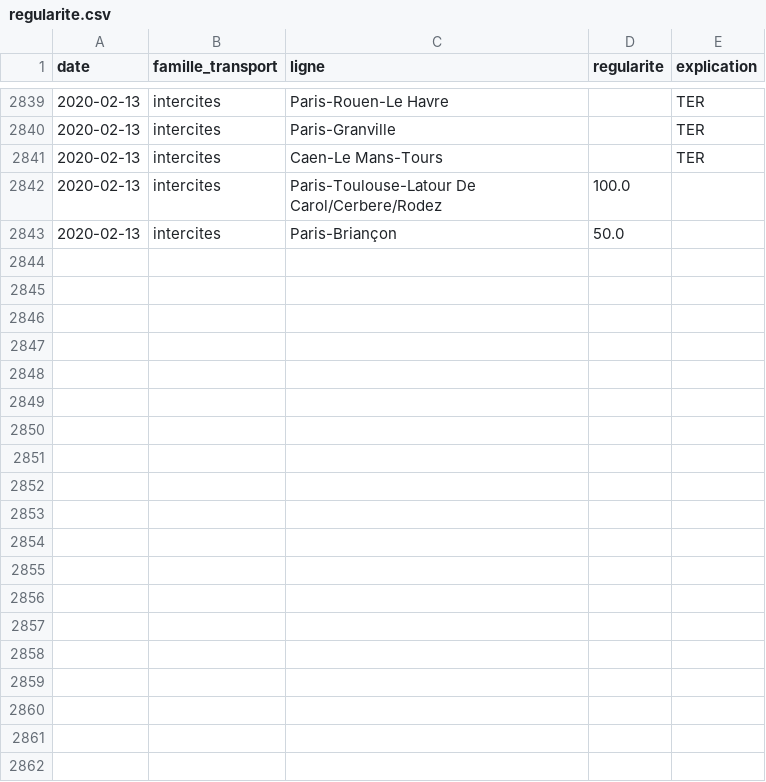
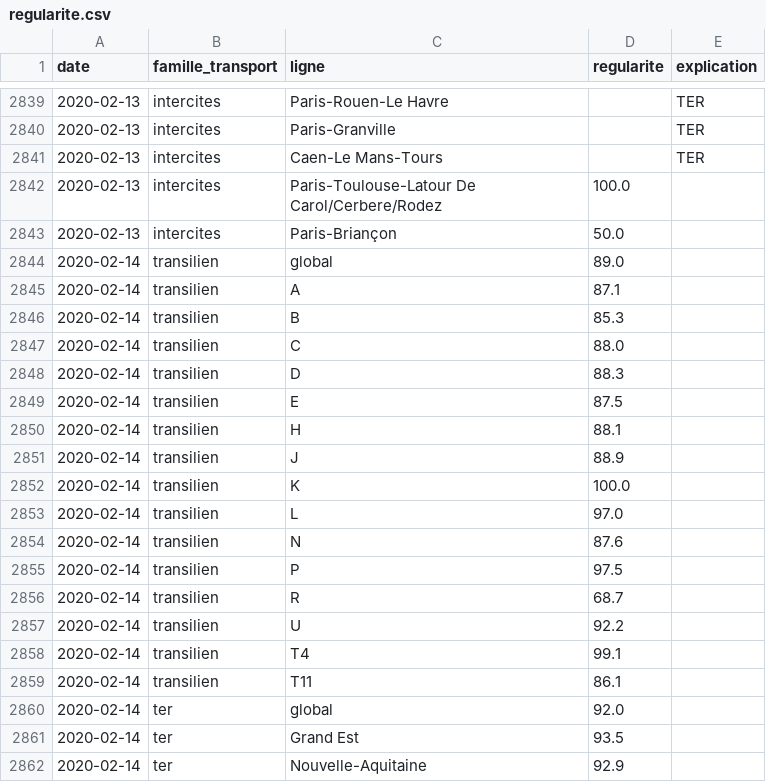
Before and after one commit to AntoineAugusti/mestrainsdhier-sncf, a CSV file: data/regularite.csv, drawn as a sheet; only a part is shown, gaps mark what is left out; the diff covers the shown part only.

```diff
--- a/data/regularite.csv
+++ b/data/regularite.csv
@@ -2843 +2843,20 @@ date,famille_transport,ligne,regularite,explication
 2020-02-13,intercites,Paris-Briançon,50.0,
+2020-02-14,transilien,global,89.0,
+2020-02-14,transilien,A,87.1,
+2020-02-14,transilien,B,85.3,
+2020-02-14,transilien,C,88.0,
+2020-02-14,transilien,D,88.3,
+2020-02-14,transilien,E,87.5,
+2020-02-14,transilien,H,88.1,
+2020-02-14,transilien,J,88.9,
+2020-02-14,transilien,K,100.0,
+2020-02-14,transilien,L,97.0,
+2020-02-14,transilien,N,87.6,
+2020-02-14,transilien,P,97.5,
+2020-02-14,transilien,R,68.7,
+2020-02-14,transilien,U,92.2,
+2020-02-14,transilien,T4,99.1,
+2020-02-14,transilien,T11,86.1,
+2020-02-14,ter,global,92.0,
+2020-02-14,ter,Grand Est,93.5,
+2020-02-14,ter,Nouvelle-Aquitaine,92.9,
```
Also changed, not shown: 30 added rows elsewhere in this file, data/incidents.csv, 1 other file.
